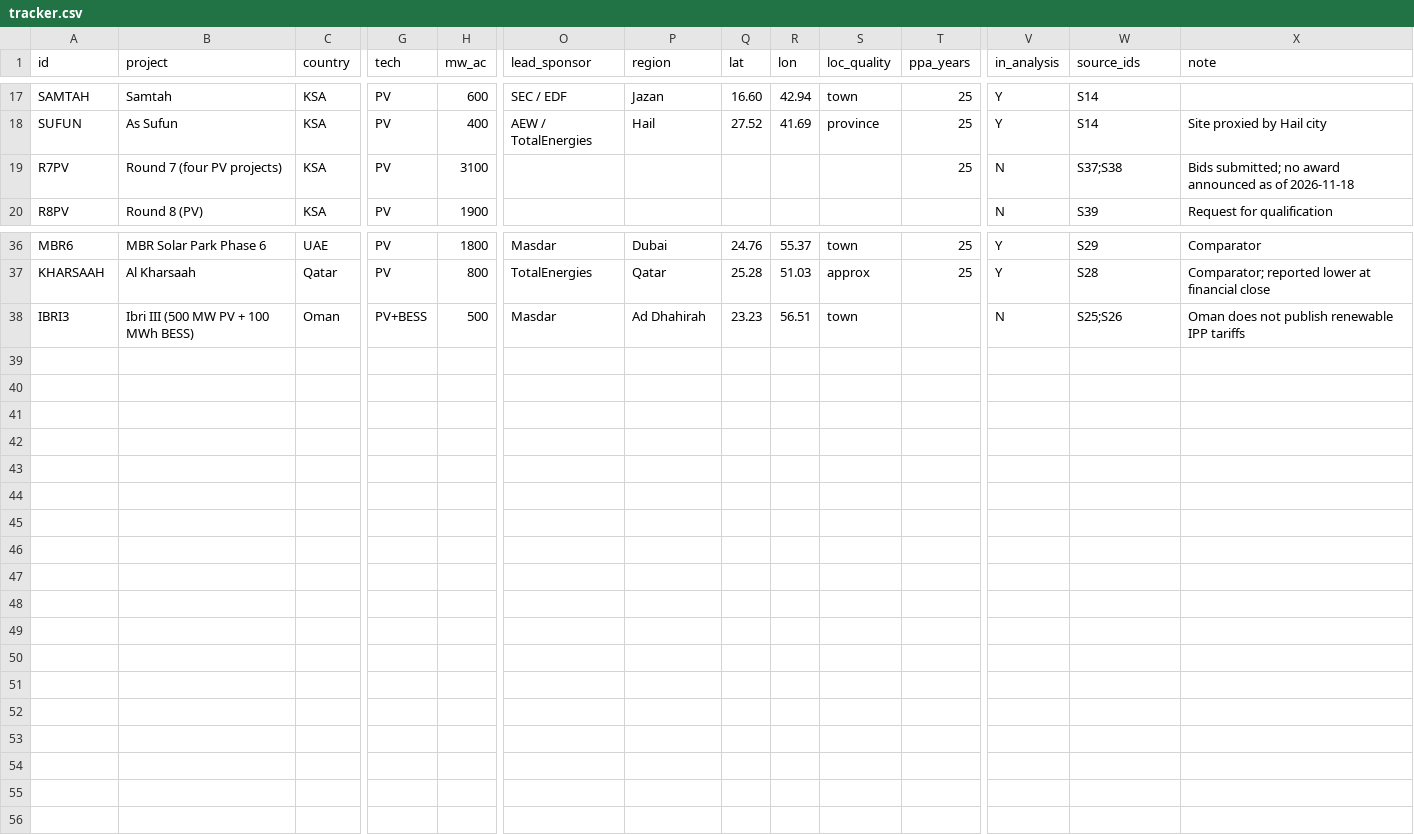
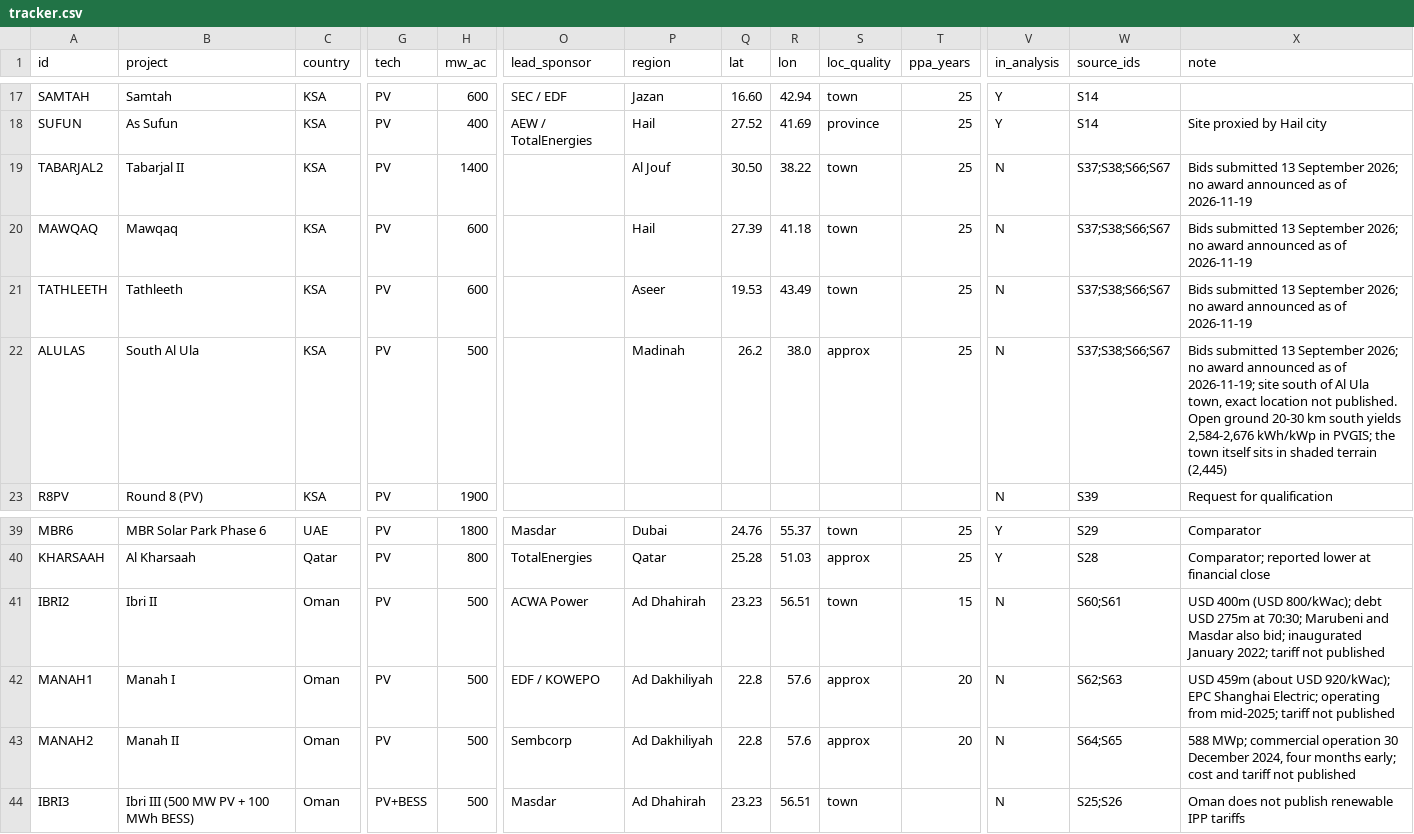
Before and after one commit to nightraven4545/Gulf-Solar, a CSV file: data/tracker.csv, drawn as a sheet; only a part is shown, gaps mark what is left out; rows hold the shown columns only; the diff names each change by its address in the sheet, - before the commit and + after, or states it on an @@ line.

```diff
--- a/data/tracker.csv
+++ b/data/tracker.csv
-A19 (id): R7PV
+A19 (id): TABARJAL2
-B19 (project): Round 7 (four PV projects)
+B19 (project): Tabarjal II
-H19 (mw_ac): 3100
+H19 (mw_ac): 1400
-P19 (region): (empty)
+P19 (region): Al Jouf
-Q19 (lat): (empty)
+Q19 (lat): 30.50
-R19 (lon): (empty)
+R19 (lon): 38.22
-S19 (loc_quality): (empty)
+S19 (loc_quality): town
-W19 (source_ids): S37;S38
+W19 (source_ids): S37;S38;S66;S67
-X19 (note): Bids submitted; no award announced as of 2026-11-18
+X19 (note): Bids submitted 13 September 2026; no award announced as of 2026-11-19
+row 20: MAWQAQ | Mawqaq | KSA | PV | 600 |  | Hail | 27.39 | 41.18 | town | 25 | N | S37;S38;S66;S67 | Bids submitted 13 September 2026; no award announced as of 2026-11-19
+row 21: TATHLEETH | Tathleeth | KSA | PV | 600 |  | Aseer | 19.53 | 43.49 | town | 25 | N | S37;S38;S66;S67 | Bids submitted 13 September 2026; no award announced as of 2026-11-19
+row 22: ALULAS | South Al Ula | KSA | PV | 500 |  | Madinah | 26.2 | 38.0 | approx | 25 | N | S37;S38;S66;S67 | Bids submitted 13 September 2026; no award announced as of 2026-11-19; site south of Al Ula town, exact location not published. Open ground 20-30 km south yields 2,584-2,676 kWh/kWp in PVGIS; the town itself sits in shaded terrain (2,445)
+row 41: IBRI2 | Ibri II | Oman | PV | 500 | ACWA Power | Ad Dhahirah | 23.23 | 56.51 | town | 15 | N | S60;S61 | USD 400m (USD 800/kWac); debt USD 275m at 70:30; Marubeni and Masdar also bid; inaugurated January 2022; tariff not published
+row 42: MANAH1 | Manah I | Oman | PV | 500 | EDF / KOWEPO | Ad Dakhiliyah | 22.8 | 57.6 | approx | 20 | N | S62;S63 | USD 459m (about USD 920/kWac); EPC Shanghai Electric; operating from mid-2025; tariff not published
+row 43: MANAH2 | Manah II | Oman | PV | 500 | Sembcorp | Ad Dakhiliyah | 22.8 | 57.6 | approx | 20 | N | S64;S65 | 588 MWp; commercial operation 30 December 2024, four months early; cost and tariff not published
```
Also changed, not shown: data/sources.csv, data/yield.csv, 4 other files.
